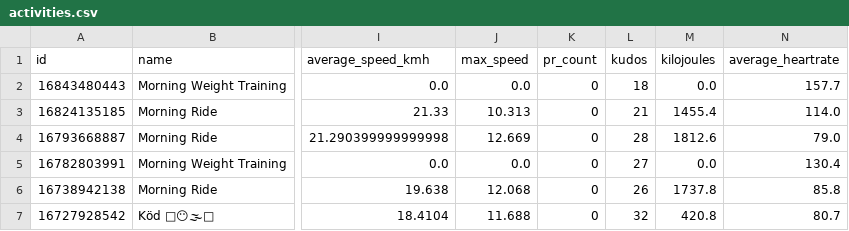
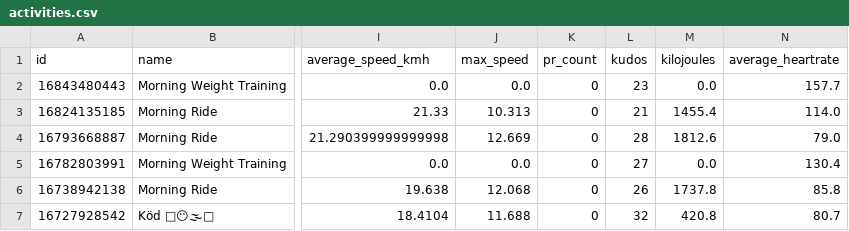
Before and after one commit to ak91hu/ModernHumbleBragDashboard, a CSV file: data/activities.csv, drawn as a sheet; only a part is shown, gaps mark what is left out; the diff names each change by its address in the sheet, - before the commit and + after, or states it on an @@ line.

Commit message:
Auto-update Strava data

```diff
--- a/data/activities.csv
+++ b/data/activities.csv
-L2 (kudos): 18
+L2 (kudos): 23
```
